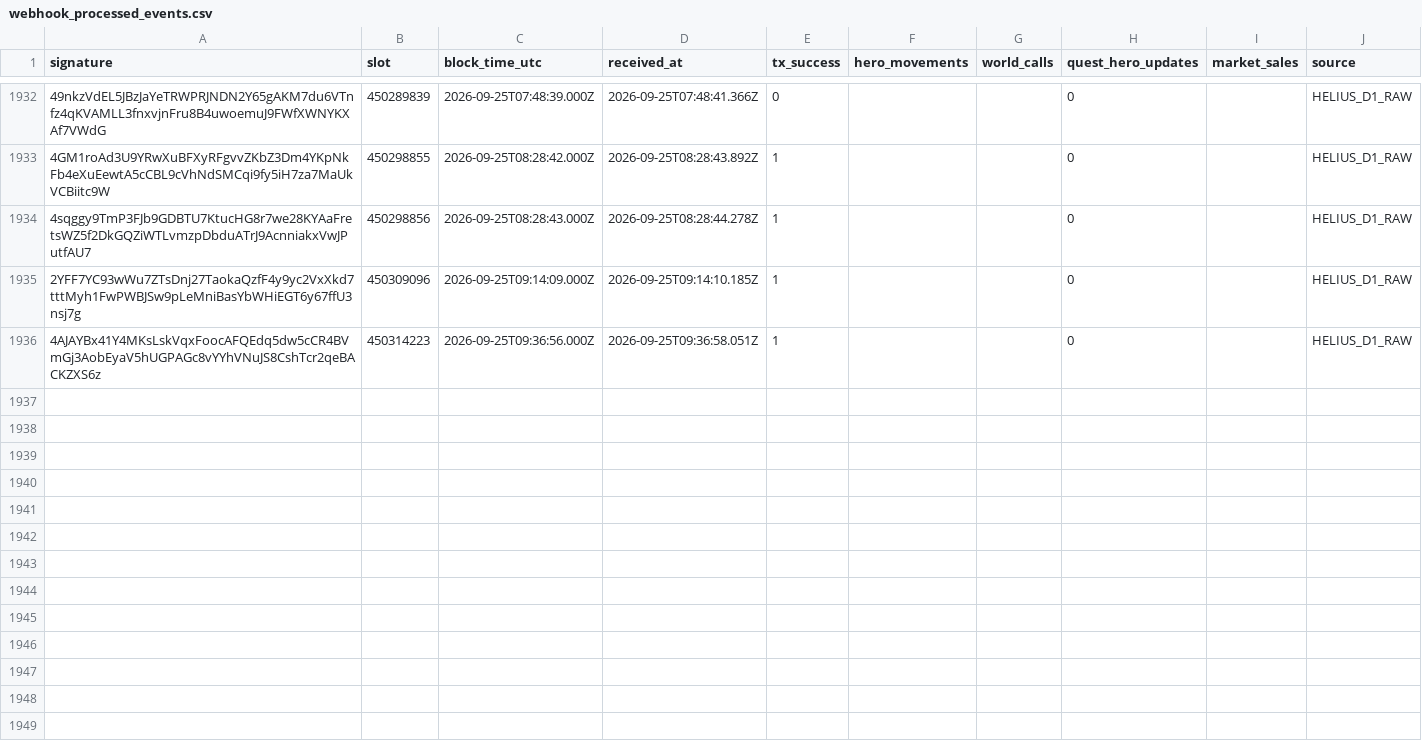
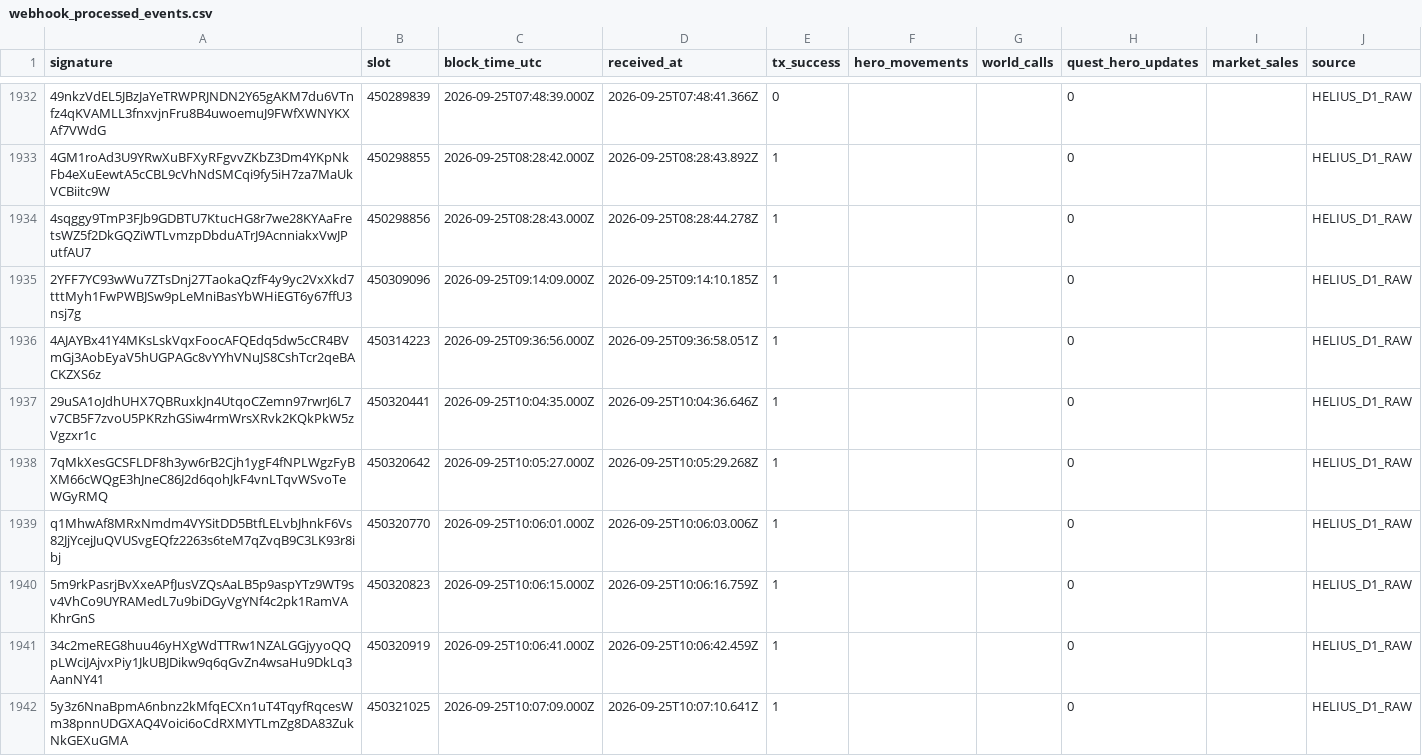
Before and after one commit to cjohnsongh/guild-saga-analytics, a CSV file: data/state/webhook_processed_events.csv, drawn as a sheet; only a part is shown, gaps mark what is left out; the diff names each change by its address in the sheet, - before the commit and + after, or states it on an @@ line.

```diff
--- a/data/state/webhook_processed_events.csv
+++ b/data/state/webhook_processed_events.csv
+row 1937: 29uSA1oJdhUHX7QBRuxkJn4UtqoCZemn97rwrJ6L7v7CB5F7zvoU5PKRzhGSiw4rmWrsXRvk2KQkPkW5zVgzxr1c | 450320441 | 2026-09-25T10:04:35.000Z | 2026-09-25T10:04:36.646Z | 1 |  |  | 0 |  | HELIUS_D1_RAW
+row 1938: 7qMkXesGCSFLDF8h3yw6rB2Cjh1ygF4fNPLWgzFyBXM66cWQgE3hJneC86J2d6qohJkF4vnLTqvWSvoTeWGyRMQ | 450320642 | 2026-09-25T10:05:27.000Z | 2026-09-25T10:05:29.268Z | 1 |  |  | 0 |  | HELIUS_D1_RAW
+row 1939: q1MhwAf8MRxNmdm4VYSitDD5BtfLELvbJhnkF6Vs82JjYcejJuQVUSvgEQfz2263s6teM7qZvqB9C3LK93r8ibj | 450320770 | 2026-09-25T10:06:01.000Z | 2026-09-25T10:06:03.006Z | 1 |  |  | 0 |  | HELIUS_D1_RAW
+row 1940: 5m9rkPasrjBvXxeAPfJusVZQsAaLB5p9aspYTz9WT9sv4VhCo9UYRAMedL7u9biDGyVgYNf4c2pk1RamVAKhrGnS | 450320823 | 2026-09-25T10:06:15.000Z | 2026-09-25T10:06:16.759Z | 1 |  |  | 0 |  | HELIUS_D1_RAW
+row 1941: 34c2meREG8huu46yHXgWdTTRw1NZALGGjyyoQQpLWciJAjvxPiy1JkUBJDikw9q6qGvZn4wsaHu9DkLq3AanNY41 | 450320919 | 2026-09-25T10:06:41.000Z | 2026-09-25T10:06:42.459Z | 1 |  |  | 0 |  | HELIUS_D1_RAW
+row 1942: 5y3z6NnaBpmA6nbnz2kMfqECXn1uT4TqyfRqcesWm38pnnUDGXAQ4Voici6oCdRXMYTLmZg8DA83ZukNkGEXuGMA | 450321025 | 2026-09-25T10:07:09.000Z | 2026-09-25T10:07:10.641Z | 1 |  |  | 0 |  | HELIUS_D1_RAW
```
Also changed, not shown: 5 other files.
